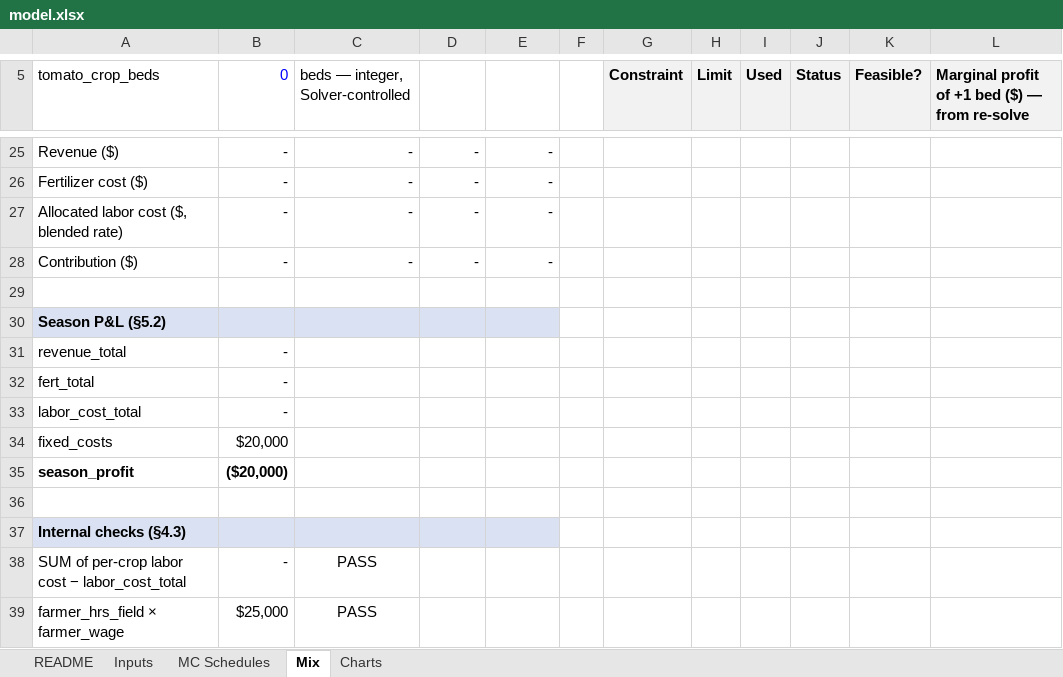
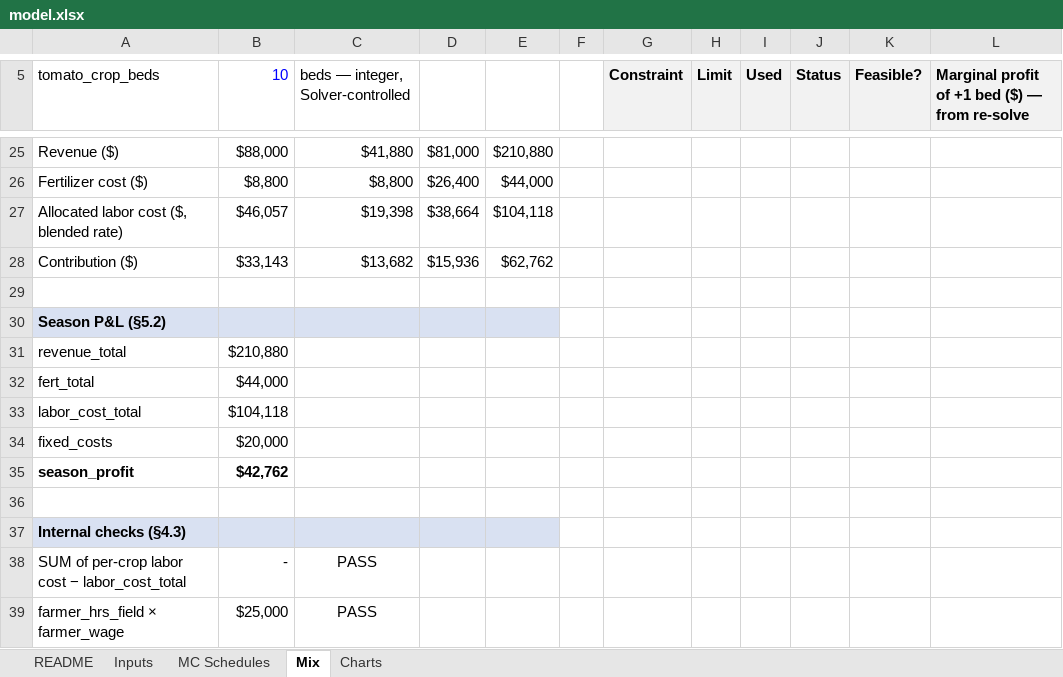
Before and after one commit to NaluNinja/allen-mehr, an Excel workbook: capabilities/marginal-analysis/model.xlsx, sheet Mix, drawn as a sheet; only a part is shown, gaps mark what is left out; values as stored, in another font and other column widths than the file's, no borders; the diff covers the shown part only; the diff names each change by its address in the sheet, - before the commit and + after, or states it on an @@ line.

```diff
--- a/capabilities/marginal-analysis/model.xlsx (sheet Mix)
+++ b/capabilities/marginal-analysis/model.xlsx (sheet Mix)
-B5: 0
+B5: 10
-B25 (10): -
+B25 (10): $88,000
-C25: -
+C25: $41,880
-D25: -
+D25: $81,000
-E25: -
+E25: $210,880
-B26 (10): -
+B26 (10): $8,800
-C26: -
+C26: $8,800
-D26: -
+D26: $26,400
-E26: -
+E26: $44,000
-B27 (10): -
+B27 (10): $46,057
-C27: -
+C27: $19,398
-D27: -
+D27: $38,664
-E27: -
+E27: $104,118
-B28 (10): -
+B28 (10): $33,143
-C28: -
+C28: $13,682
-D28: -
+D28: $15,936
-E28: -
+E28: $62,762
-B31 (10): -
+B31 (10): $210,880
-B32 (10): -
+B32 (10): $44,000
-B33 (10): -
+B33 (10): $104,118
-B35 (10): ($20,000)
+B35 (10): $42,762
```
Also changed, not shown: 31 edited cells elsewhere in this sheet.
